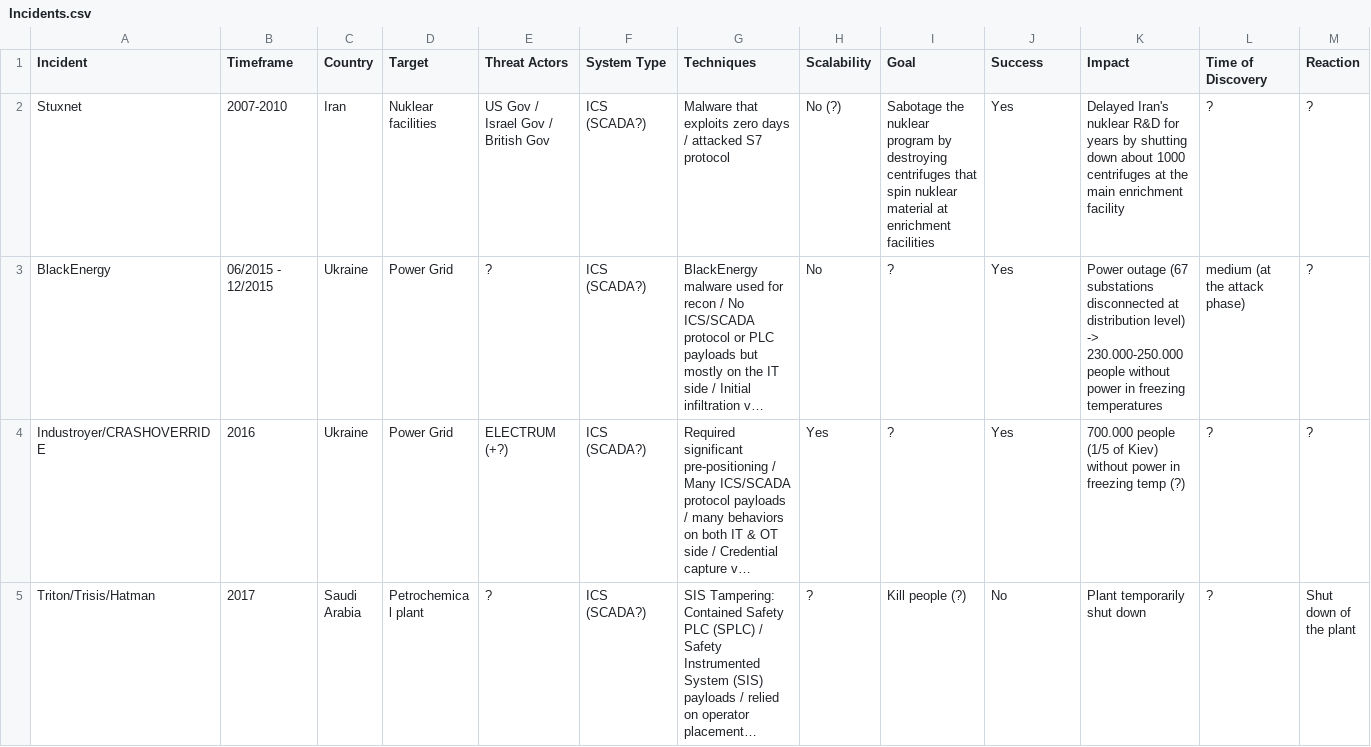
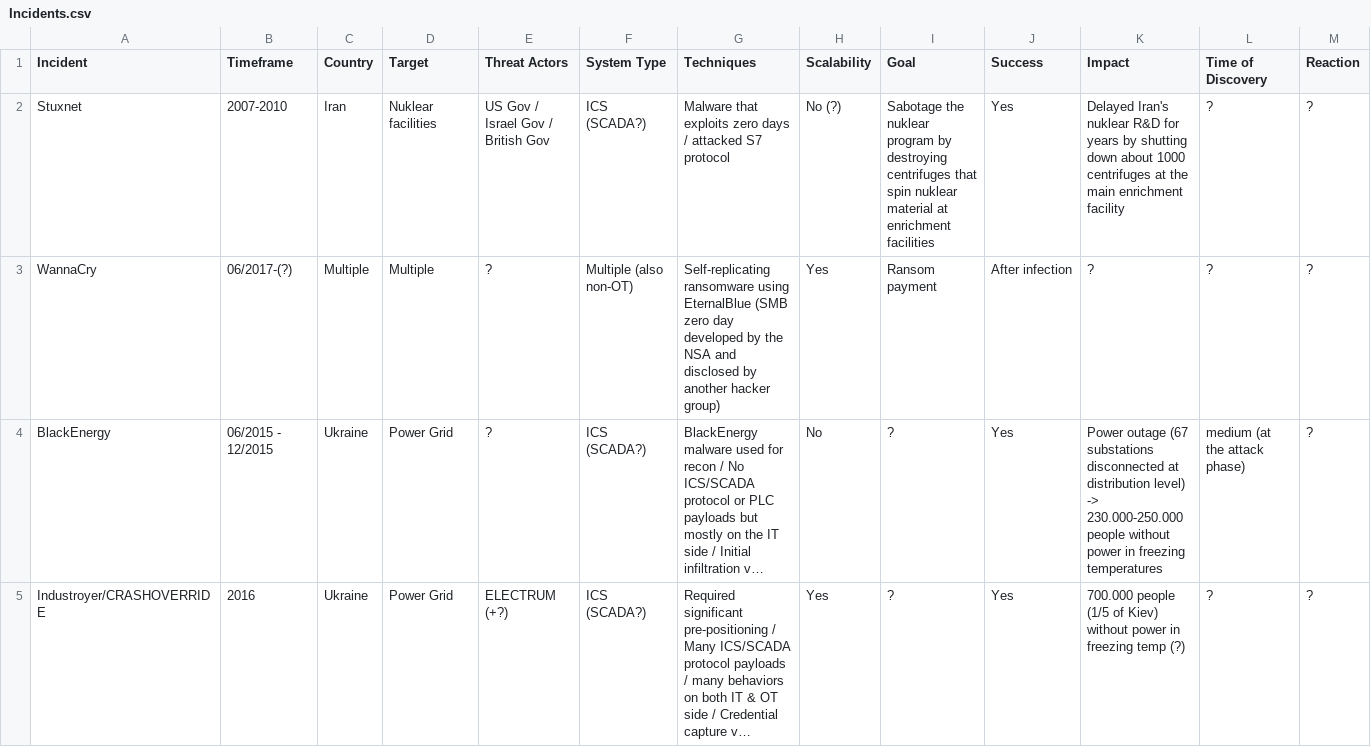
Before and after one commit to NF997/OTSecurityIncidents, a CSV file: Incidents.csv, drawn as a sheet; only a part is shown; the shorter side is filled out with more unchanged rows; long unchanged cells end in …; rows hold the shown columns only; the diff names each change by its address in the sheet, - before the commit and + after, or states it on an @@ line.

Commit message:
Added WannaCry to the incident table

```diff
--- a/Incidents.csv
+++ b/Incidents.csv
+row 3: WannaCry | 06/2017-(?) | Multiple | Multiple | ? | Multiple (also non-OT) | Self-replicating ransomware using EternalBlue (SMB zero day developed by the NSA and disclosed by another hacker group) | Yes | Ransom payment | After infection | ? | ? | ?
```
Also changed, not shown: 1 other file.
